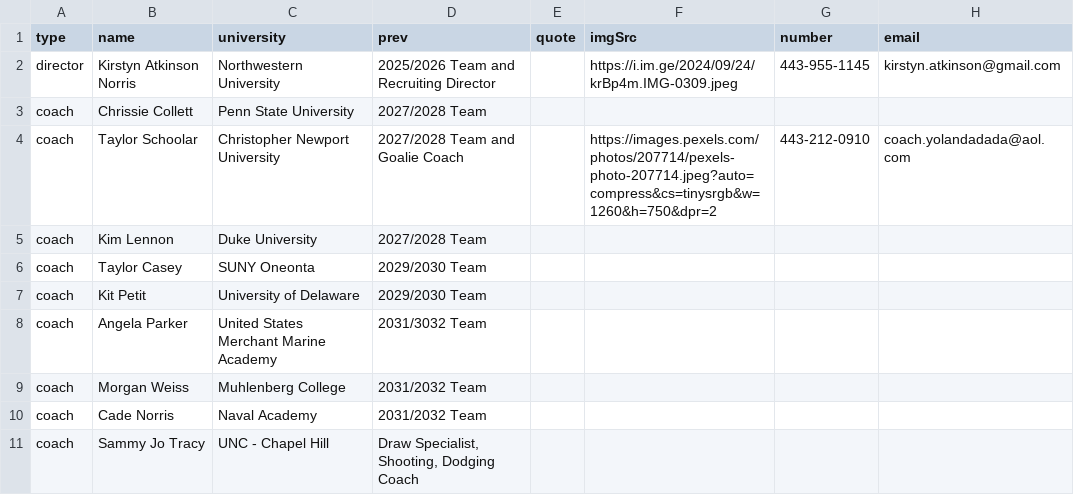
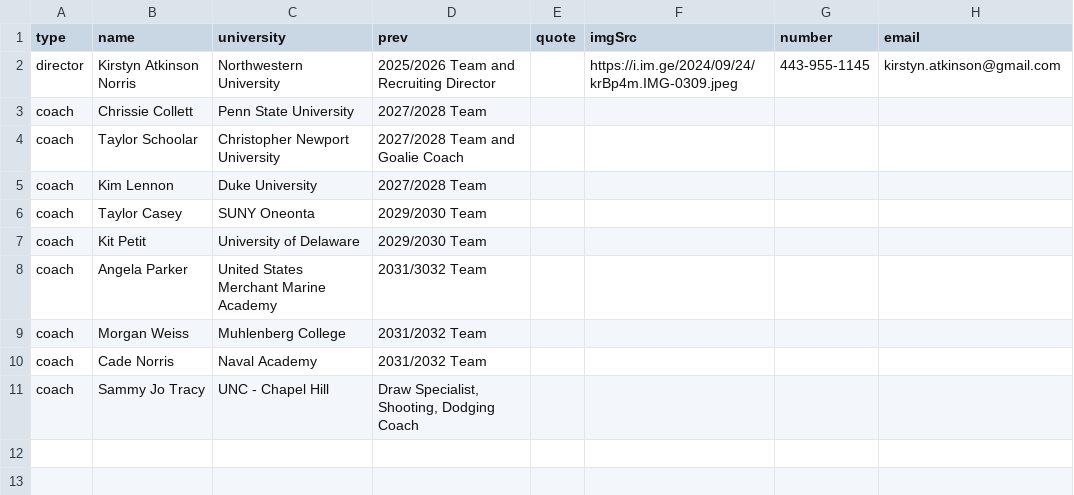
Before and after one commit to coastva/coast-va, a CSV file: assets/data/data.csv, drawn as a sheet.

Commit message:
Update data.csv from Google Sheets to edit coaches page

```diff
--- a/assets/data/data.csv
+++ b/assets/data/data.csv
@@ -3,3 +3,3 @@ director,Kirstyn Atkinson Norris,Northwestern University,2025/2026 Team and Recr
 coach,Chrissie Collett,Penn State University,2027/2028 Team,,,,
-coach,Taylor Schoolar,Christopher Newport University,2027/2028 Team and Goalie Coach,,https://images.pexels.com/photos/207714/pexels-photo-207714.jpeg?auto=compress&cs=tinysrgb&w=1260&h=750&dpr=2,443-212-0910,coach.yolandadada@aol.com
+coach,Taylor Schoolar,Christopher Newport University,2027/2028 Team and Goalie Coach,,,,
 coach,Kim Lennon,Duke University,2027/2028 Team,,,,
```
